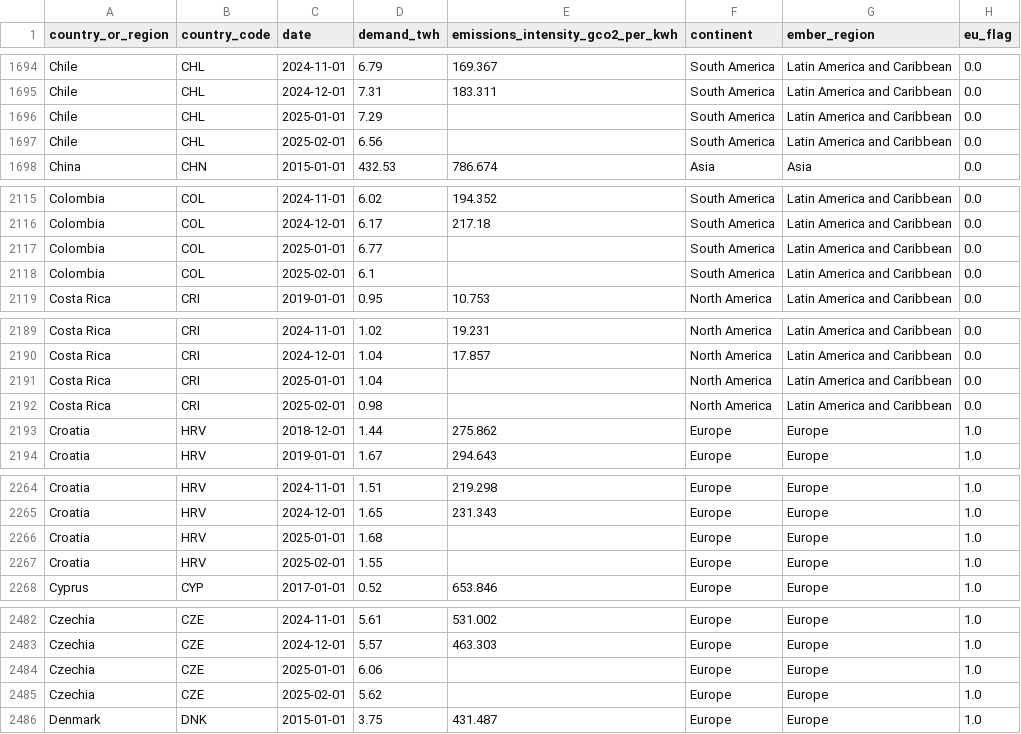
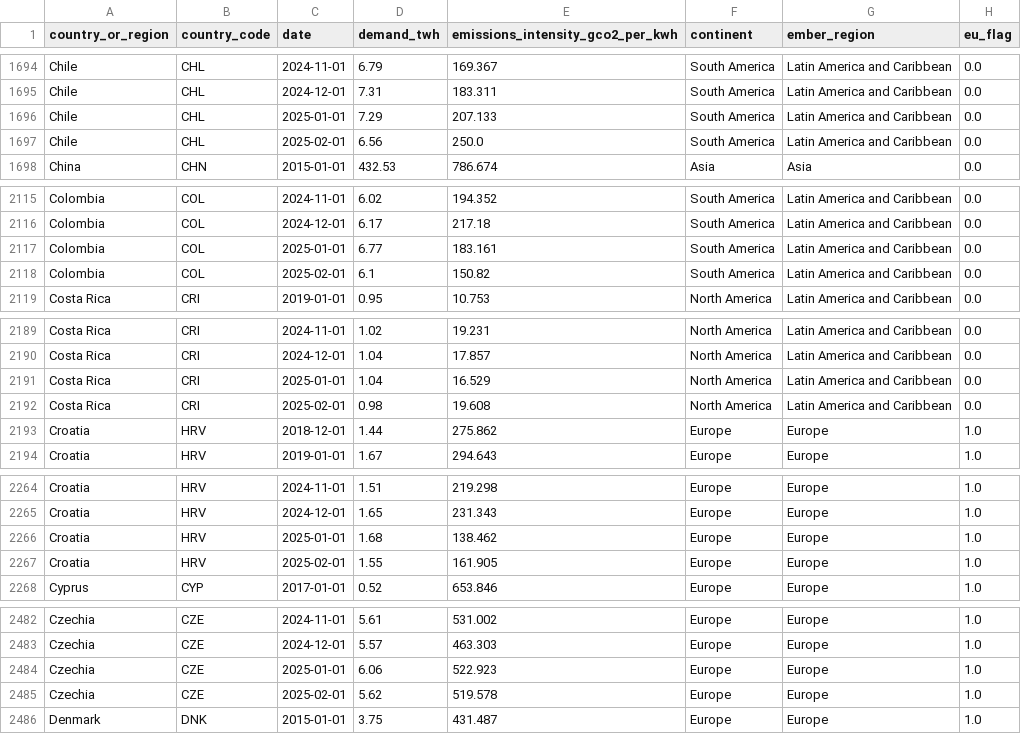
Before and after one commit to ember-climate/ember-data-api, a CSV file: data/api_country_overview_monthly.csv, drawn as a sheet; only a part is shown, gaps mark what is left out; the diff covers the shown part only; the diff names each change by its address in the sheet, - before the commit and + after, or states it on an @@ line.

Commit message:
emissions fix 2025-03-14

```diff
--- a/data/api_country_overview_monthly.csv
+++ b/data/api_country_overview_monthly.csv
-E1696 (emissions_intensity_gco2_per_kwh): (empty)
+E1696 (emissions_intensity_gco2_per_kwh): 207.133
-E1697 (emissions_intensity_gco2_per_kwh): (empty)
+E1697 (emissions_intensity_gco2_per_kwh): 250.0
-E2117 (emissions_intensity_gco2_per_kwh): (empty)
+E2117 (emissions_intensity_gco2_per_kwh): 183.161
-E2118 (emissions_intensity_gco2_per_kwh): (empty)
+E2118 (emissions_intensity_gco2_per_kwh): 150.82
-E2191 (emissions_intensity_gco2_per_kwh): (empty)
+E2191 (emissions_intensity_gco2_per_kwh): 16.529
-E2192 (emissions_intensity_gco2_per_kwh): (empty)
+E2192 (emissions_intensity_gco2_per_kwh): 19.608
-E2266 (emissions_intensity_gco2_per_kwh): (empty)
+E2266 (emissions_intensity_gco2_per_kwh): 138.462
-E2267 (emissions_intensity_gco2_per_kwh): (empty)
+E2267 (emissions_intensity_gco2_per_kwh): 161.905
-E2484 (emissions_intensity_gco2_per_kwh): (empty)
+E2484 (emissions_intensity_gco2_per_kwh): 522.923
-E2485 (emissions_intensity_gco2_per_kwh): (empty)
+E2485 (emissions_intensity_gco2_per_kwh): 519.578
```
Also changed, not shown: 84 edited cells elsewhere in this file, 1 other file.
